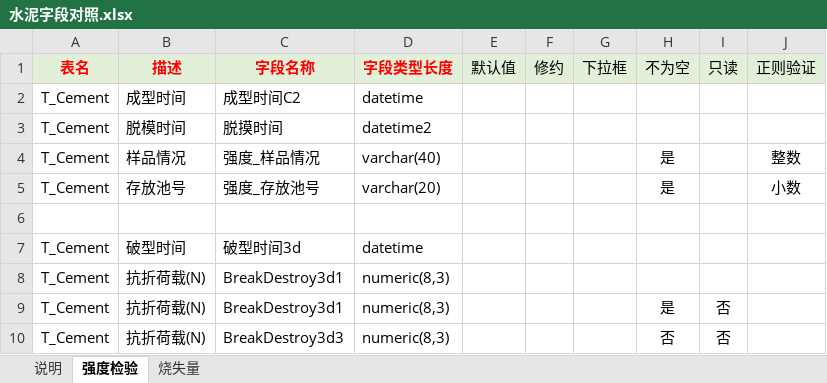
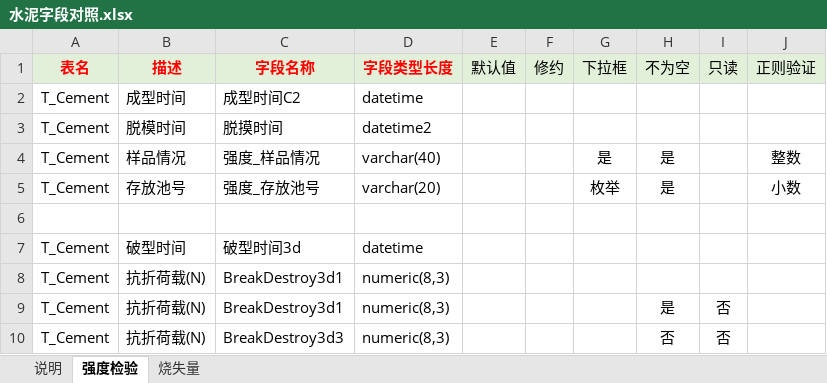
Before and after one commit to a91566/ZrTBMCodeForTestItem, an Excel workbook: ccMain/bin/Debug/水泥字段对照.xlsx, sheet 强度检验, drawn as a sheet; only a part is shown; values as stored, in another font and other column widths than the file's, no borders; the diff names each change by its address in the sheet, - before the commit and + after, or states it on an @@ line.

```diff
--- a/ccMain/bin/Debug/水泥字段对照.xlsx (sheet 强度检验)
+++ b/ccMain/bin/Debug/水泥字段对照.xlsx (sheet 强度检验)
-G4 (下拉框): (empty)
+G4 (下拉框): 是
-G5 (下拉框): (empty)
+G5 (下拉框): 枚举
```
Also changed, not shown: 47 other files.
